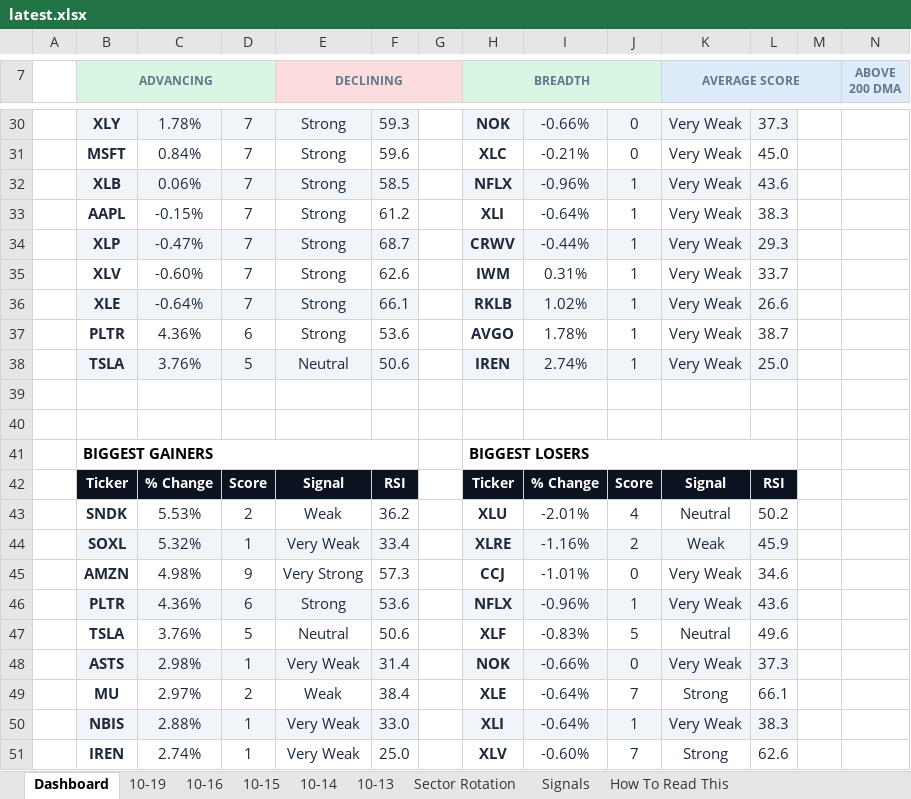
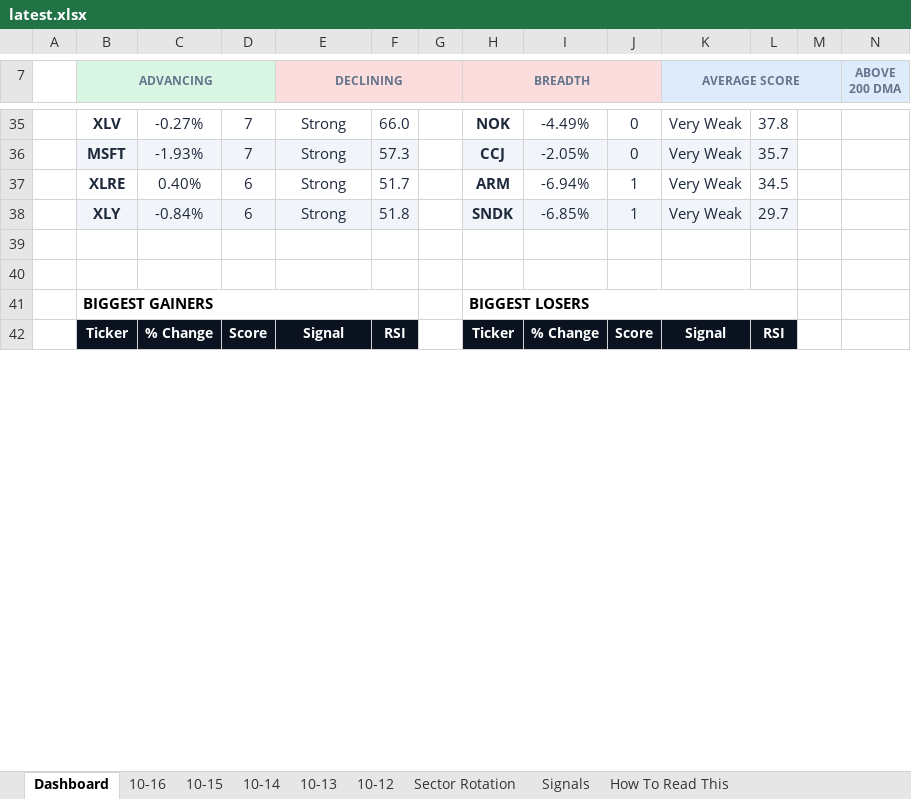
Before and after one commit to GeoWizard4645/Stock-Analysis-for-my-Grandpa, an Excel workbook: docs/data/latest.xlsx, sheet Dashboard, drawn as a sheet; only a part is shown, gaps mark what is left out; values as stored, in another font and other column widths than the file's, no borders; charts and pictures and conditional formats not drawn; removed rows and columns are numbered as before the commit, all else as after; rows hold the shown columns only; the diff covers the shown part only; the diff names each change by its address in the sheet, - before the commit and + after, or states it on an @@ line.

```diff
--- a/docs/data/latest.xlsx (sheet Dashboard)
+++ b/docs/data/latest.xlsx (sheet Dashboard)
-sheet tab: 10-19
+sheet tab: 10-12
-H7:J7 fill: #D9F5E3
+H7:J7 fill: #FBDDDD
-B35 (ADVANCING): XLY
+B35 (ADVANCING): XLV
-B35:F35 fill: #F1F5F9
+B35:F35 fill: none
-C35: 1.78%
+C35: -0.27%
-F35: 59.3
+F35: 66.0
-H35:L35 fill: #F1F5F9
+H35:L35 fill: none
-I35: -0.66%
+I35: -4.49%
-L35: 37.3
+L35: 37.8
-B36:F36 fill: none
+B36:F36 fill: #F1F5F9
-C36: 0.84%
+C36: -1.93%
-F36: 59.6
+F36: 57.3
-H36 (BREADTH): XLC
+H36 (BREADTH): CCJ
-H36:L36 fill: none
+H36:L36 fill: #F1F5F9
-I36: -0.21%
+I36: -2.05%
-L36: 45.0
+L36: 35.7
-row 32:  | XLB | 0.06% | 7 | Strong | 58.5 |  | NFLX | -0.96% | 1 | Very Weak | 43.6
-row 33:  | AAPL | -0.15% | 7 | Strong | 61.2 |  | XLI | -0.64% | 1 | Very Weak | 38.3
-row 34:  | XLP | -0.47% | 7 | Strong | 68.7 |  | CRWV | -0.44% | 1 | Very Weak | 29.3
-row 35:  | XLV | -0.60% | 7 | Strong | 62.6 |  | IWM | 0.31% | 1 | Very Weak | 33.7
-row 36:  | XLE | -0.64% | 7 | Strong | 66.1 |  | RKLB | 1.02% | 1 | Very Weak | 26.6
-row 37:  | PLTR | 4.36% | 6 | Strong | 53.6 |  | AVGO | 1.78% | 1 | Very Weak | 38.7
-row 38:  | TSLA | 3.76% | 5 | Neutral | 50.6 |  | IREN | 2.74% | 1 | Very Weak | 25.0
+row 37:  | XLRE | 0.40% | 6 | Strong | 51.7 |  | ARM | -6.94% | 1 | Very Weak | 34.5
+row 38:  | XLY | -0.84% | 6 | Strong | 51.8 |  | SNDK | -6.85% | 1 | Very Weak | 29.7
-row 43:  | SNDK | 5.53% | 2 | Weak | 36.2 |  | XLU | -2.01% | 4 | Neutral | 50.2
-row 44:  | SOXL | 5.32% | 1 | Very Weak | 33.4 |  | XLRE | -1.16% | 2 | Weak | 45.9
-row 45:  | AMZN | 4.98% | 9 | Very Strong | 57.3 |  | CCJ | -1.01% | 0 | Very Weak | 34.6
-row 46:  | PLTR | 4.36% | 6 | Strong | 53.6 |  | NFLX | -0.96% | 1 | Very Weak | 43.6
-row 47:  | TSLA | 3.76% | 5 | Neutral | 50.6 |  | XLF | -0.83% | 5 | Neutral | 49.6
-row 48:  | ASTS | 2.98% | 1 | Very Weak | 31.4 |  | NOK | -0.66% | 0 | Very Weak | 37.3
-row 49:  | MU | 2.97% | 2 | Weak | 38.4 |  | XLE | -0.64% | 7 | Strong | 66.1
-row 50:  | NBIS | 2.88% | 1 | Very Weak | 33.0 |  | XLI | -0.64% | 1 | Very Weak | 38.3
-row 51:  | IREN | 2.74% | 1 | Very Weak | 25.0 |  | XLV | -0.60% | 7 | Strong | 62.6
```
Also changed, not shown: 28 added rows, 14 removed rows, 2 edited cells and cell formats elsewhere in this sheet, sheet Signals, sheet Sector Rotation, sheet 10-16, sheet 10-14, sheet 10-15, sheet 10-13, 1 other file.
